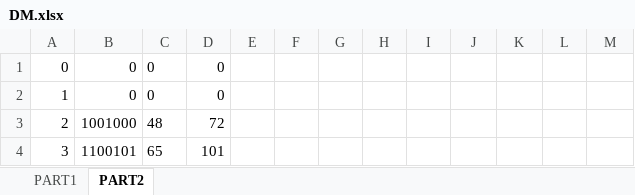
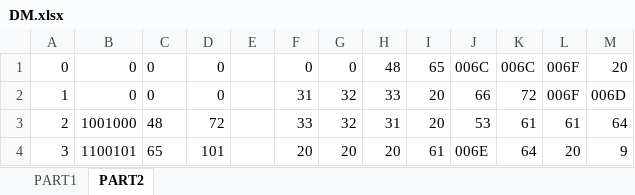
Before and after one commit to METU-NCC-Computer-Architecture/documents, an Excel workbook: module-6/DM.xlsx, sheet PART2, drawn as a sheet; only a part is shown; values as stored, in another font and other column widths than the file's, no borders; the diff covers the shown part only; the diff names each change by its address in the sheet, - before the commit and + after, or states it on an @@ line.

Commit message:
Update DM.xlsx

```diff
--- a/module-6/DM.xlsx (sheet PART2)
+++ b/module-6/DM.xlsx (sheet PART2)
-F1: (empty)
+F1: 0
-G1: (empty)
+G1: 0
-H1: (empty)
+H1: 48
-I1: (empty)
+I1: 65
-J1: (empty)
+J1: 006C
-K1: (empty)
+K1: 006C
-L1:L2: (empty)
+L1:L2: 006F
-M1: (empty)
+M1: 20
-F2: (empty)
+F2: 31
-G2:G3: (empty)
+G2:G3: 32
-H2: (empty)
+H2: 33
-I2:I3: (empty)
+I2:I3: 20
-J2: (empty)
+J2: 66
-K2: (empty)
+K2: 72
-M2: (empty)
+M2: 006D
-F3: (empty)
+F3: 33
-H3: (empty)
+H3: 31
-J3: (empty)
+J3: 53
-K3: (empty)
+K3: 61
-L3: (empty)
+L3: 61
-M3: (empty)
+M3: 64
-F4: (empty)
+F4: 20
-G4: (empty)
+G4: 20
-H4: (empty)
+H4: 20
-I4: (empty)
+I4: 61
-J4: (empty)
+J4: 006E
-K4: (empty)
+K4: 64
-L4: (empty)
+L4: 20
-M4: (empty)
+M4: 9
```
Also changed, not shown: 17 edited cells elsewhere in this sheet.
